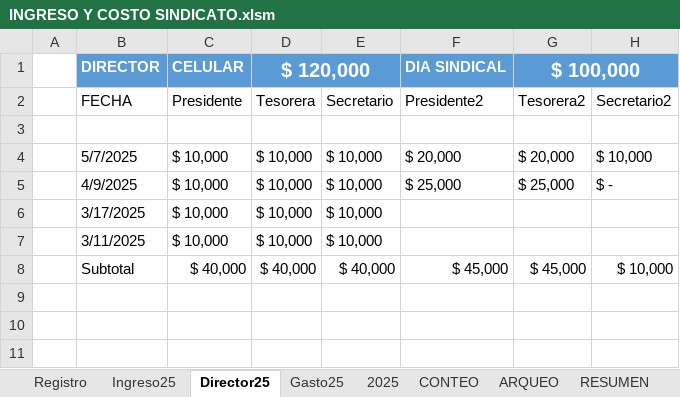
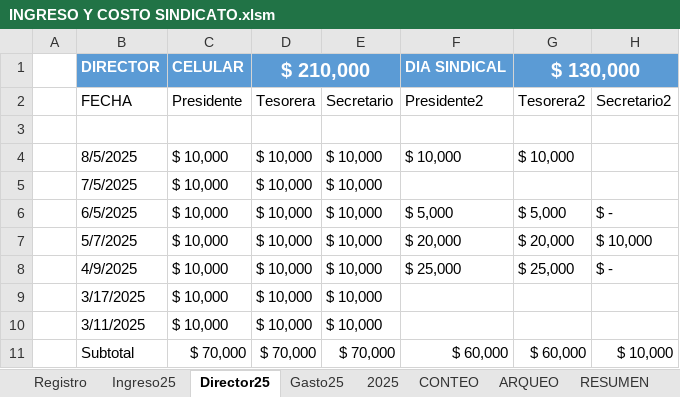
Before and after one commit to daptor/MEC, an Excel workbook: Curicó/INGRESO Y COSTO SINDICATO.xlsm, sheet Director25, drawn as a sheet; values as stored, in another font and other column widths than the file's, no borders; table styles not drawn; addresses are those after the commit; the diff names each change by its address in the sheet, - before the commit and + after, or states it on an @@ line.

```diff
--- a/Curicó/INGRESO Y COSTO SINDICATO.xlsm (sheet Director25)
+++ b/Curicó/INGRESO Y COSTO SINDICATO.xlsm (sheet Director25)
-D1: $ 120,000
+D1: $ 210,000
-G1: $ 100,000
+G1: $ 130,000
+row 4:  | 8/5/2025 | $ 10,000 | $ 10,000 | $ 10,000 | $ 10,000 | $ 10,000
+row 5:  | 7/5/2025 | $ 10,000 | $ 10,000 | $ 10,000
+row 6:  | 6/5/2025 | $ 10,000 | $ 10,000 | $ 10,000 | $ 5,000 | $ 5,000 | $ -
-C11: $ 40,000
+C11: $ 70,000
-D11: $ 40,000
+D11: $ 70,000
-E11: $ 40,000
+E11: $ 70,000
-F11: $ 45,000
+F11: $ 60,000
-G11: $ 45,000
+G11: $ 60,000
```
Also changed, not shown: sheet 2025, sheet Gasto25, sheet Registro, sheet Ingreso25, sheet CONTEO, sheet RESUMEN, formulas that keep their value, charts or pictures, 2 other files.
